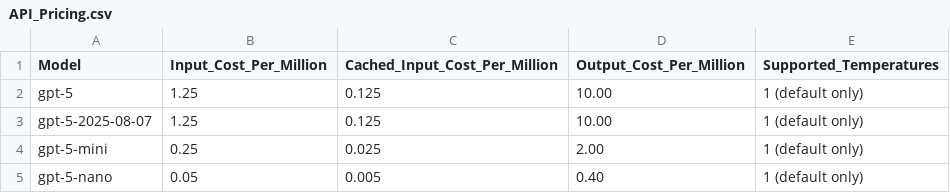
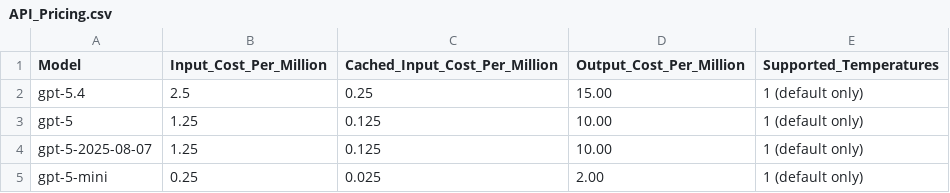
Before and after one commit to andyvonnegut/general-purpose-agent-2.0, a CSV file: Configuration_Files/API_Pricing.csv, drawn as a sheet; only a part is shown; the shorter side is filled out with more unchanged rows.

```diff
--- a/Configuration_Files/API_Pricing.csv
+++ b/Configuration_Files/API_Pricing.csv
@@ -1,2 +1,3 @@
 Model,Input_Cost_Per_Million,Cached_Input_Cost_Per_Million,Output_Cost_Per_Million,Supported_Temperatures
+gpt-5.4,2.5,0.25,15.00,1 (default only)
 gpt-5,1.25,0.125,10.00,1 (default only)
```
Also changed, not shown: Configuration_Files/GPA_Questions.csv, 1 other file.
